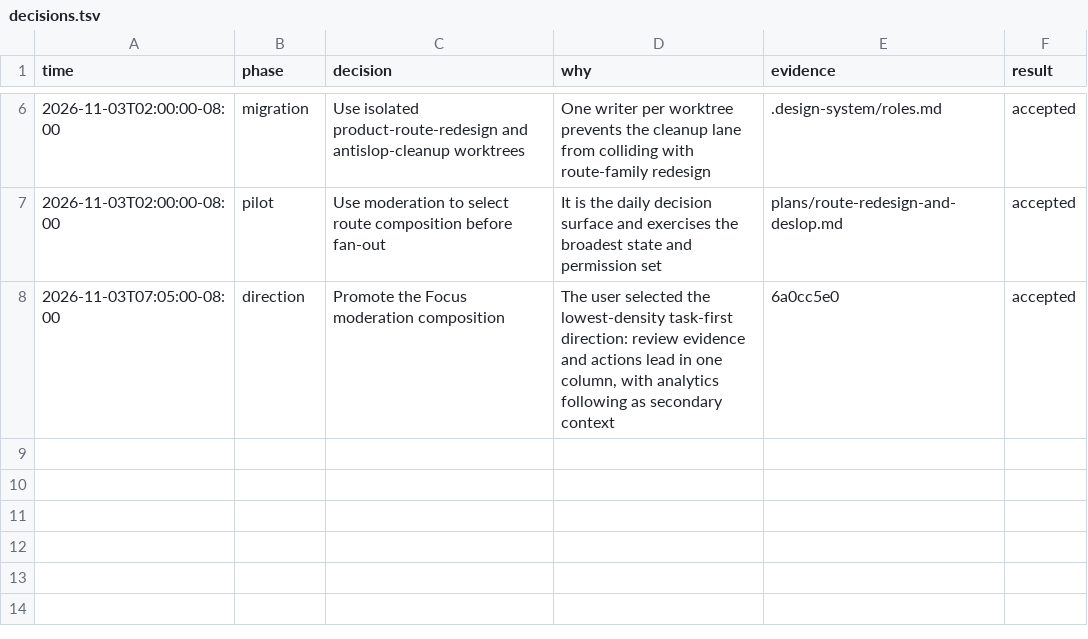
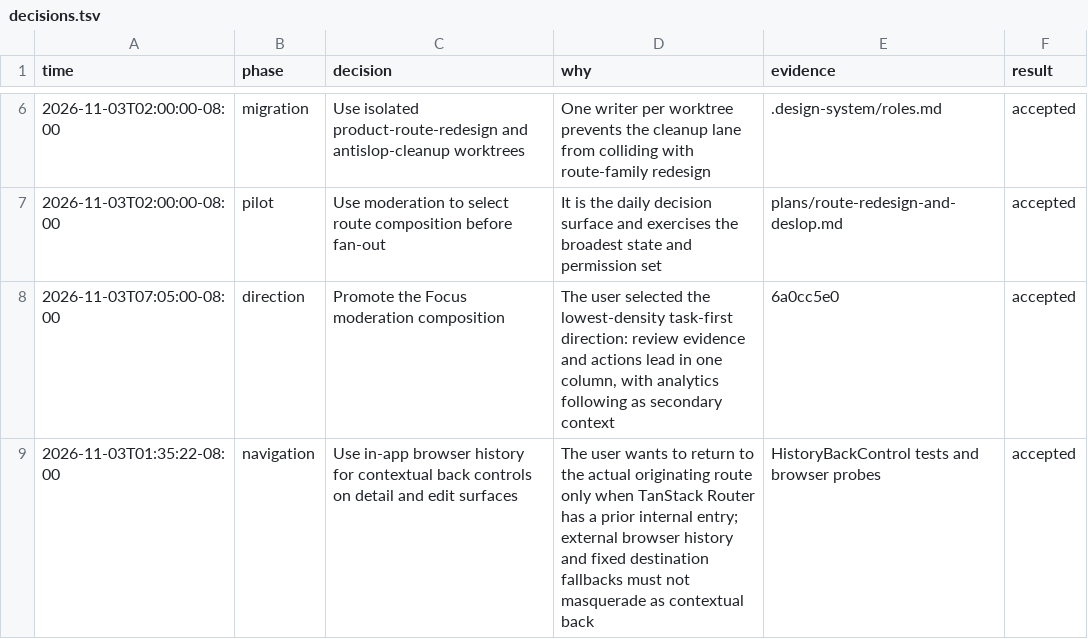
Before and after one commit to Boring-Software-Inc/v2, a TSV file: .design-system/decisions.tsv, drawn as a sheet; only a part is shown, gaps mark what is left out; the diff names each change by its address in the sheet, - before the commit and + after, or states it on an @@ line.

Commit message:
feat(ui): use contextual history navigation

```diff
--- a/.design-system/decisions.tsv
+++ b/.design-system/decisions.tsv
+row 9: 2026-11-03T01:35:22-08:00 | navigation | Use in-app browser history for contextual back controls on detail and edit surfaces | The user wants to return to the actual originating route only when TanStack Router has a prior internal entry; external browser history and fixed destination fallbacks must not masquerade as contextual back | HistoryBackControl tests and browser probes | accepted
```
Also changed, not shown: 22 other files.
